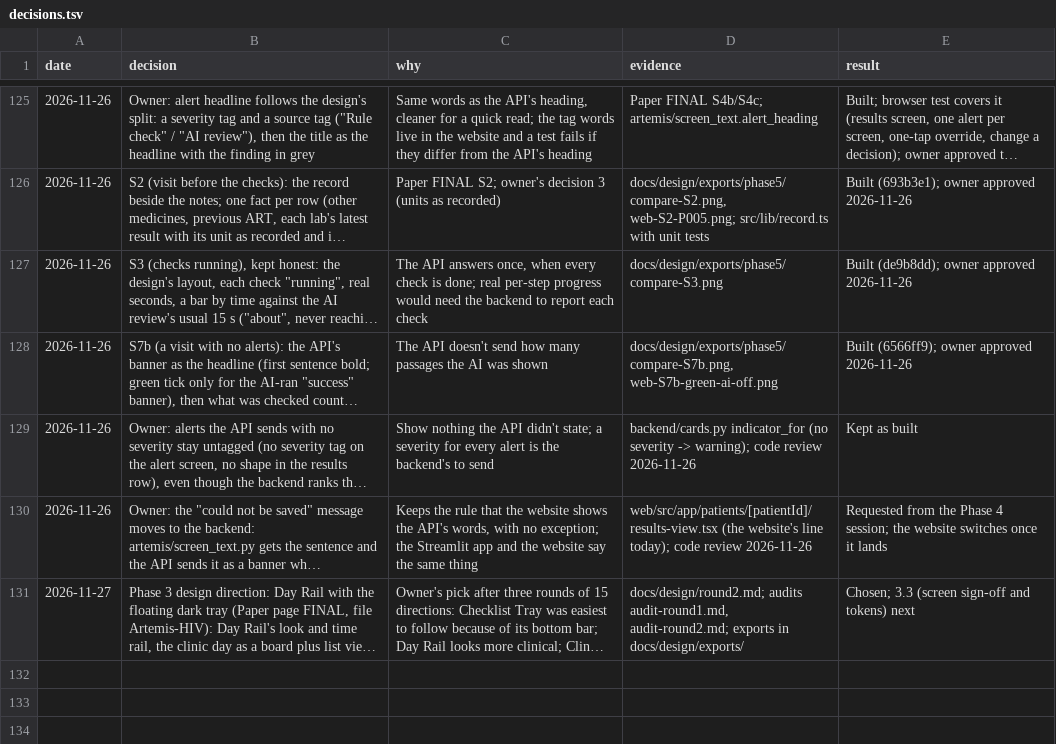
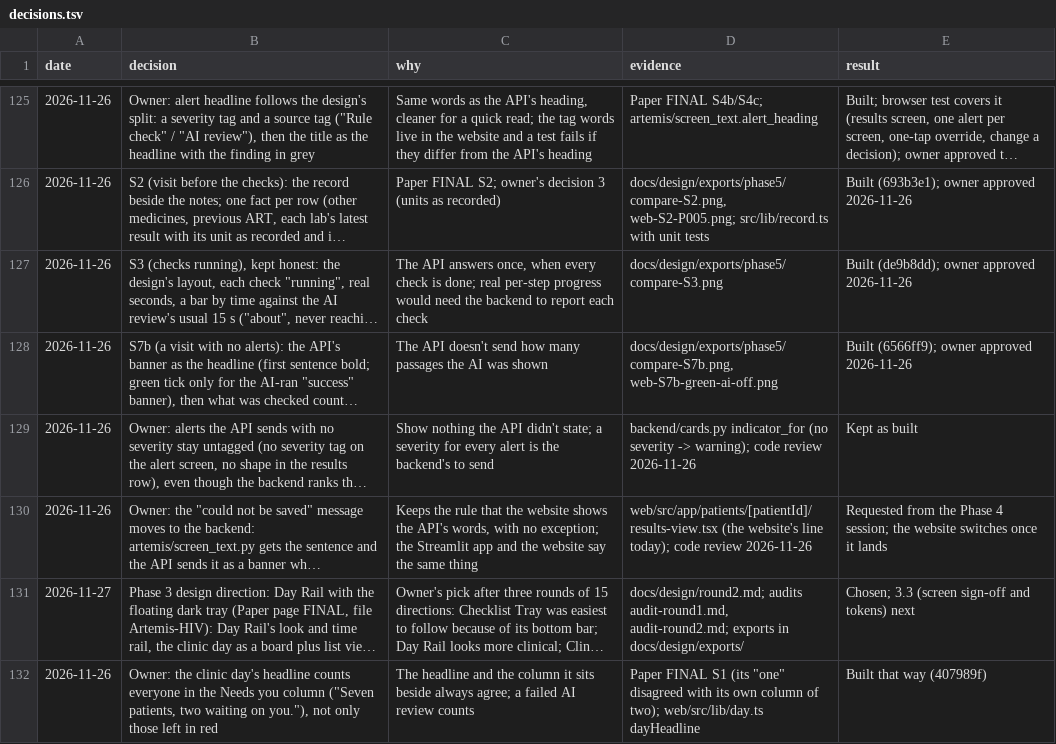
Before and after one commit to atwine/artemis-hiv, a TSV file: docs/decisions.tsv, drawn as a sheet; only a part is shown, gaps mark what is left out; long unchanged cells end in …; the diff names each change by its address in the sheet, - before the commit and + after, or states it on an @@ line.

```diff
--- a/docs/decisions.tsv
+++ b/docs/decisions.tsv
+row 132: 2026-11-26 | Owner: the clinic day's headline counts everyone in the Needs you column ("Seven patients, two waiting on you."), not only those left in red | The headline and the column it sits beside always agree; a failed AI review counts | Paper FINAL S1 (its "one" disagreed with its own column of two); web/src/lib/day.ts dayHeadline | Built that way (407989f)
```
